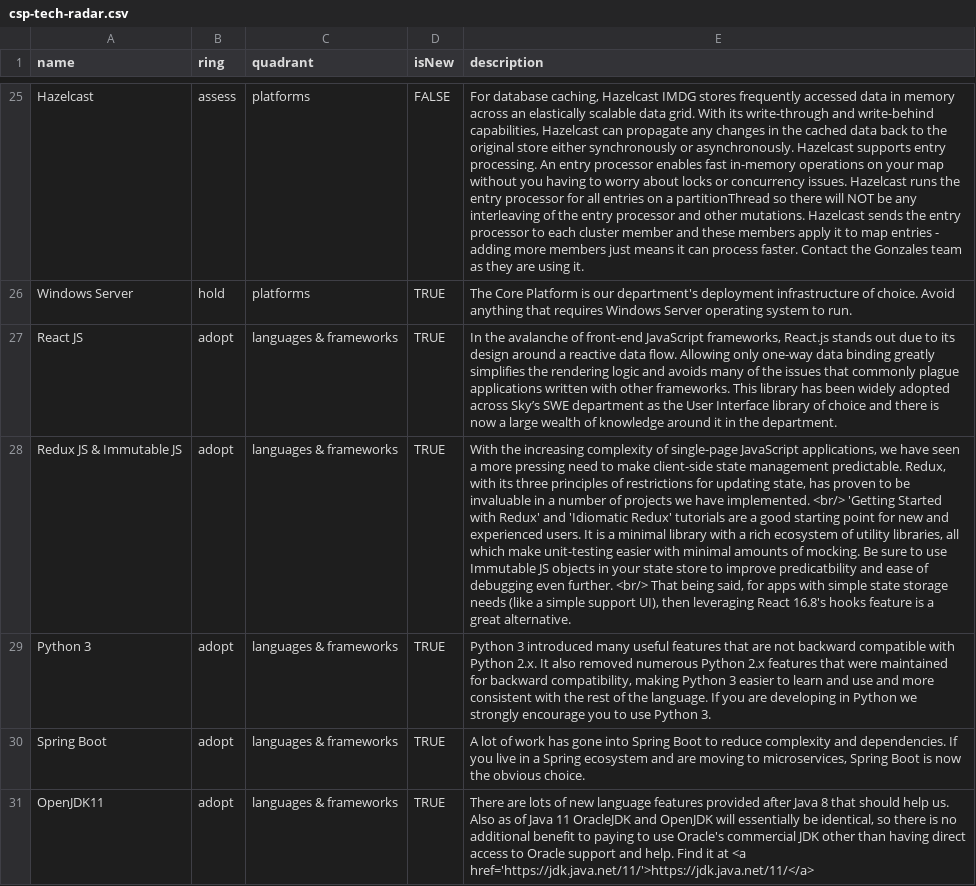
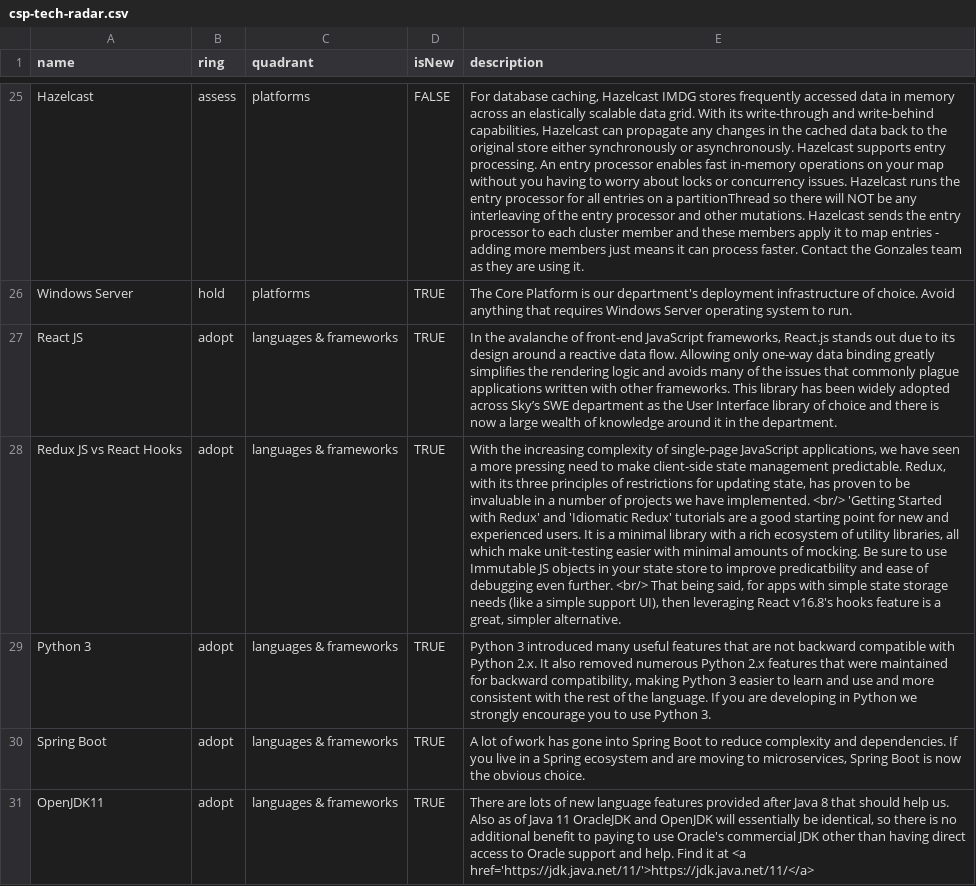
Before and after one commit to sky-uk/csp-tech-radar, a CSV file: csp-tech-radar.csv, drawn as a sheet; only a part is shown, gaps mark what is left out; the diff names each change by its address in the sheet, - before the commit and + after, or states it on an @@ line.

Commit message:
change to redux vs react hooks

```diff
--- a/csp-tech-radar.csv
+++ b/csp-tech-radar.csv
-A28 (name): Redux JS & Immutable JS
+A28 (name): Redux JS vs React Hooks
-E28 (description): …leveraging React 16.8's hooks feature is a great alternative.
+E28 (description): …leveraging React v16.8's hooks feature is a great, simpler alternative.
```
